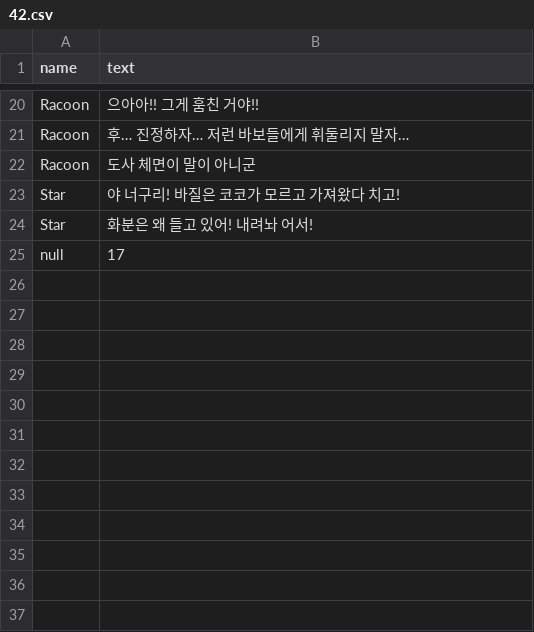
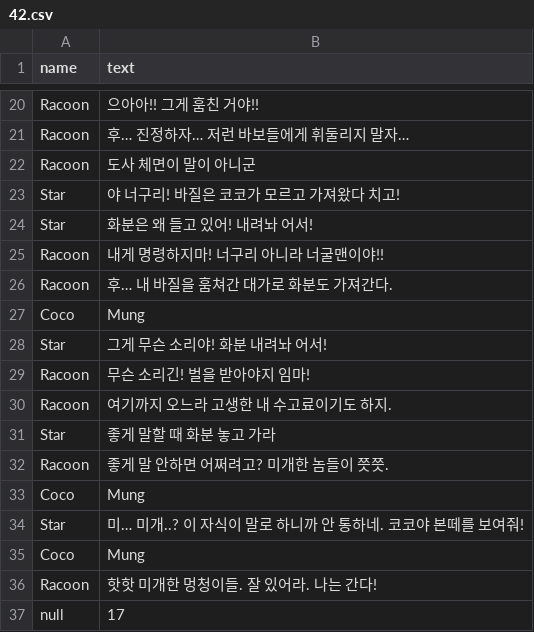
Before and after one commit to YajaKYD/LittleCoco, a CSV file: Assets/Resources/42.csv, drawn as a sheet; only a part is shown, gaps mark what is left out; the diff names each change by its address in the sheet, - before the commit and + after, or states it on an @@ line.

```diff
--- a/Assets/Resources/42.csv
+++ b/Assets/Resources/42.csv
+row 25: Racoon | 내게 명령하지마! 너구리 아니라 너굴맨이야!!
+row 26: Racoon | 후… 내 바질을 훔쳐간 대가로 화분도 가져간다.
+row 27: Coco | Mung
+row 28: Star | 그게 무슨 소리야! 화분 내려놔 어서!
+row 29: Racoon | 무슨 소리긴! 벌을 받아야지 임마!
+row 30: Racoon | 여기까지 오느라 고생한 내 수고료이기도 하지.
+row 31: Star | 좋게 말할 때 화분 놓고 가라
+row 32: Racoon | 좋게 말 안하면 어쩌려고? 미개한 놈들이 쯧쯧.
+row 33: Coco | Mung
+row 34: Star | 미… 미개..? 이 자식이 말로 하니까 안 통하네. 코코야 본떼를 보여줘!
+row 35: Coco | Mung
+row 36: Racoon | 핫핫 미개한 멍청이들. 잘 있어라. 나는 간다!
```
Also changed, not shown: 17 other files.
